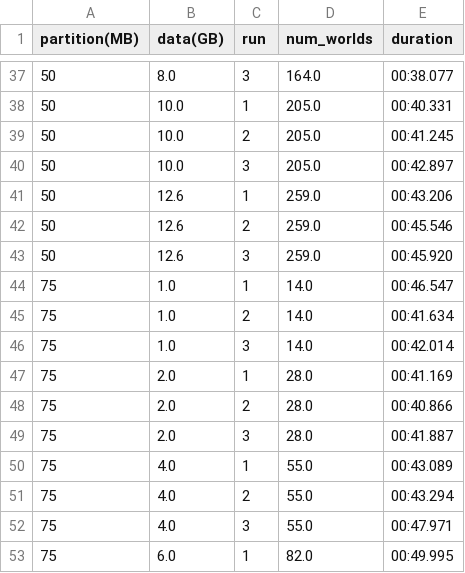
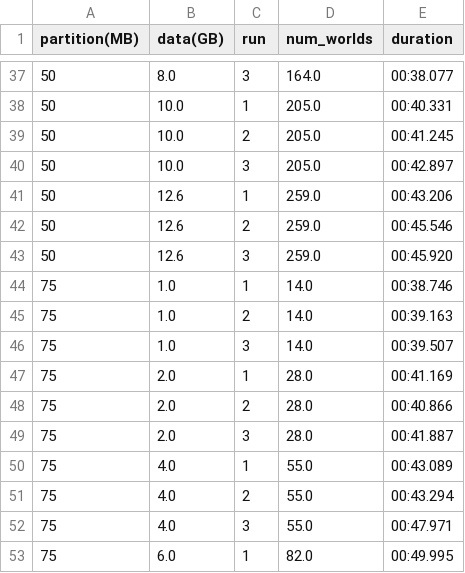
Before and after one commit to mstaylor/AI-for-Astronomy, a CSV file: aws/results/total_execution_time.csv, drawn as a sheet; only a part is shown, gaps mark what is left out.

```diff
--- a/aws/results/total_execution_time.csv
+++ b/aws/results/total_execution_time.csv
@@ -43,5 +43,5 @@ partition(MB),data(GB),run,num_worlds,duration
 50,12.6,3,259.0,00:45.920
-75,1.0,1,14.0,00:46.547
-75,1.0,2,14.0,00:41.634
-75,1.0,3,14.0,00:42.014
+75,1.0,1,14.0,00:38.746
+75,1.0,2,14.0,00:39.163
+75,1.0,3,14.0,00:39.507
 75,2.0,1,28.0,00:41.169
```
Also changed, not shown: aws/results/batch_varying_results.csv, aws/results/result_stats.csv, 14 other files.
